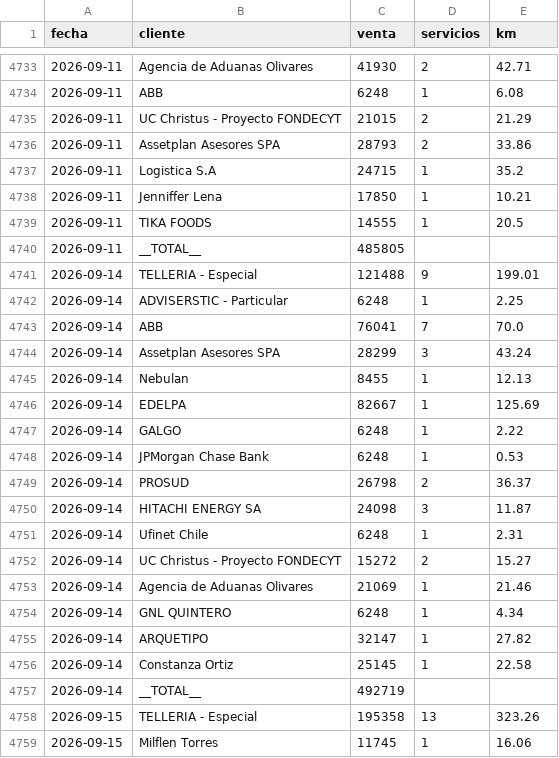
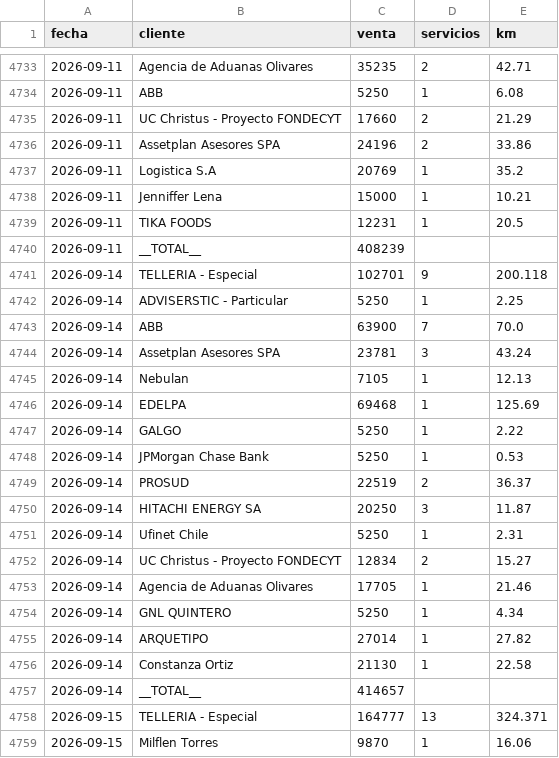
Before and after one commit to rubness007/qz-13a41abc58, a CSV file: b00fdf73.csv, drawn as a sheet; only a part is shown, gaps mark what is left out; the diff covers the shown part only.

```diff
--- a/b00fdf73.csv
+++ b/b00fdf73.csv
@@ -4733,27 +4733,27 @@ fecha,cliente,venta,servicios,km
-2026-09-11,Agencia de Aduanas Olivares,41930,2,42.71
-2026-09-11,ABB,6248,1,6.08
-2026-09-11,UC Christus - Proyecto FONDECYT,21015,2,21.29
-2026-09-11,Assetplan Asesores SPA,28793,2,33.86
-2026-09-11,Logistica S.A,24715,1,35.2
-2026-09-11,Jenniffer Lena,17850,1,10.21
-2026-09-11,TIKA FOODS,14555,1,20.5
-2026-09-11,__TOTAL__,485805,,
-2026-09-14,TELLERIA - Especial,121488,9,199.01
-2026-09-14,ADVISERSTIC  - Particular,6248,1,2.25
-2026-09-14,ABB,76041,7,70.0
-2026-09-14,Assetplan Asesores SPA,28299,3,43.24
-2026-09-14,Nebulan,8455,1,12.13
-2026-09-14,EDELPA,82667,1,125.69
-2026-09-14,GALGO,6248,1,2.22
-2026-09-14,JPMorgan Chase Bank,6248,1,0.53
-2026-09-14,PROSUD,26798,2,36.37
-2026-09-14,HITACHI ENERGY SA,24098,3,11.87
-2026-09-14,Ufinet Chile,6248,1,2.31
-2026-09-14,UC Christus - Proyecto FONDECYT,15272,2,15.27
-2026-09-14,Agencia de Aduanas Olivares,21069,1,21.46
-2026-09-14,GNL QUINTERO,6248,1,4.34
-2026-09-14,ARQUETIPO,32147,1,27.82
-2026-09-14,Constanza Ortiz,25145,1,22.58
-2026-09-14,__TOTAL__,492719,,
-2026-09-15,TELLERIA - Especial,195358,13,323.26
-2026-09-15,Milflen Torres,11745,1,16.06
+2026-09-11,Agencia de Aduanas Olivares,35235,2,42.71
+2026-09-11,ABB,5250,1,6.08
+2026-09-11,UC Christus - Proyecto FONDECYT,17660,2,21.29
+2026-09-11,Assetplan Asesores SPA,24196,2,33.86
+2026-09-11,Logistica S.A,20769,1,35.2
+2026-09-11,Jenniffer Lena,15000,1,10.21
+2026-09-11,TIKA FOODS,12231,1,20.5
+2026-09-11,__TOTAL__,408239,,
+2026-09-14,TELLERIA - Especial,102701,9,200.118
+2026-09-14,ADVISERSTIC  - Particular,5250,1,2.25
+2026-09-14,ABB,63900,7,70.0
+2026-09-14,Assetplan Asesores SPA,23781,3,43.24
+2026-09-14,Nebulan,7105,1,12.13
+2026-09-14,EDELPA,69468,1,125.69
+2026-09-14,GALGO,5250,1,2.22
+2026-09-14,JPMorgan Chase Bank,5250,1,0.53
+2026-09-14,PROSUD,22519,2,36.37
+2026-09-14,HITACHI ENERGY SA,20250,3,11.87
+2026-09-14,Ufinet Chile,5250,1,2.31
+2026-09-14,UC Christus - Proyecto FONDECYT,12834,2,15.27
+2026-09-14,Agencia de Aduanas Olivares,17705,1,21.46
+2026-09-14,GNL QUINTERO,5250,1,4.34
+2026-09-14,ARQUETIPO,27014,1,27.82
+2026-09-14,Constanza Ortiz,21130,1,22.58
+2026-09-14,__TOTAL__,414657,,
+2026-09-15,TELLERIA - Especial,164777,13,324.371
+2026-09-15,Milflen Torres,9870,1,16.06
```
Also changed, not shown: 119 edited cells elsewhere in this file.
